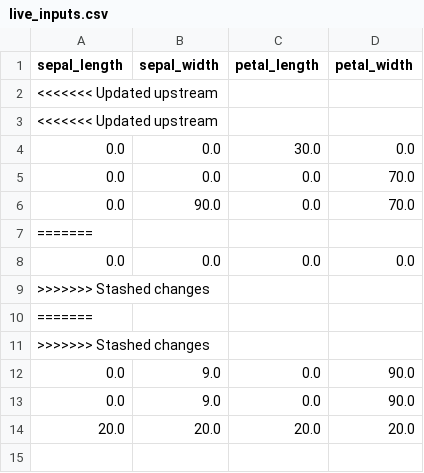
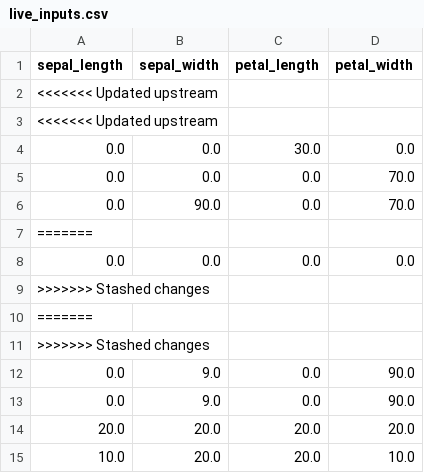
Before and after one commit to MyMLOpsProjects/20_Model_CI-CD_using_Render_DataInference, a CSV file: live_inputs.csv, drawn as a sheet.

Commit message:
Update live_inputs.csv on 2025-08-06 04:35:57

```diff
--- a/live_inputs.csv
+++ b/live_inputs.csv
@@ -14 +14,2 @@ sepal_length,sepal_width,petal_length,petal_width
 20.0,20.0,20.0,20.0
+10.0,20.0,20.0,10.0
```
